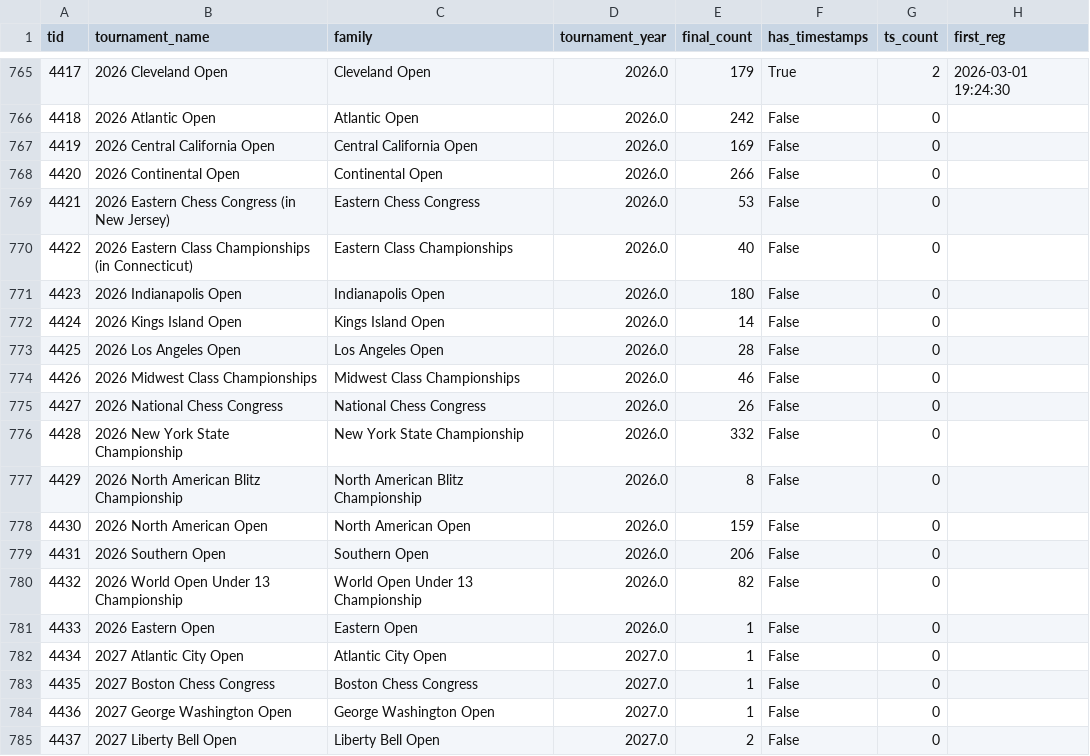
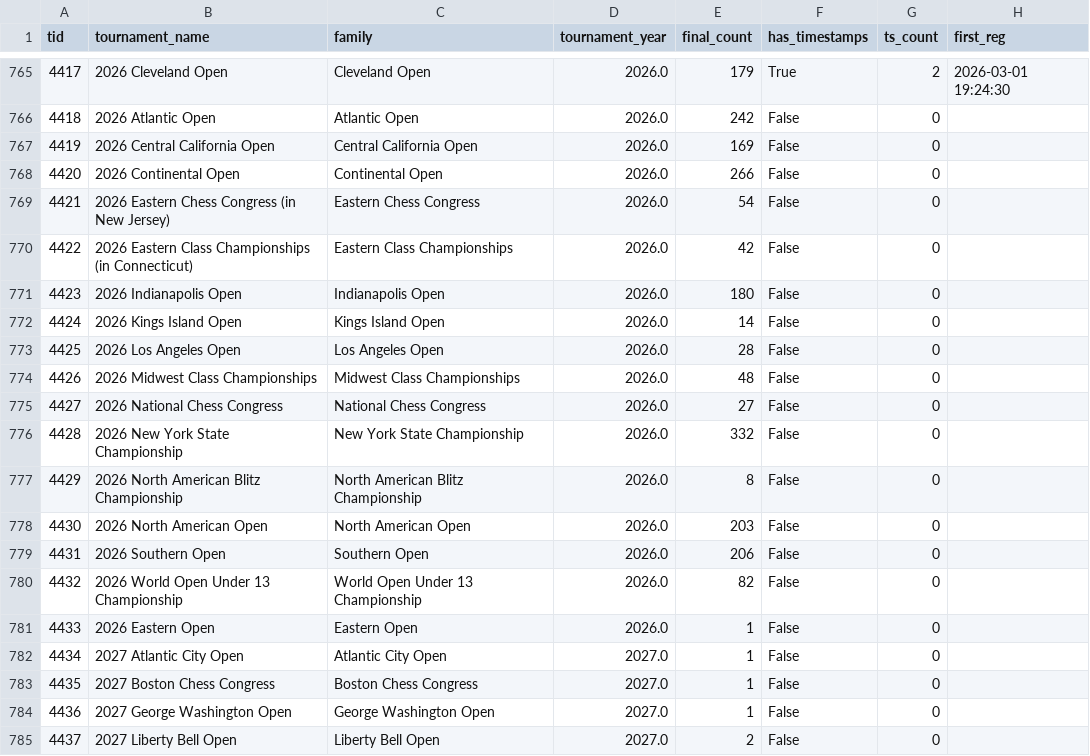
Before and after one commit to HaterAndrew/chess-prediction, a CSV file: output/tournament_summary.csv, drawn as a sheet; only a part is shown, gaps mark what is left out; the diff names each change by its address in the sheet, - before the commit and + after, or states it on an @@ line.

```diff
--- a/output/tournament_summary.csv
+++ b/output/tournament_summary.csv
-E769 (final_count): 53
+E769 (final_count): 54
-E770 (final_count): 40
+E770 (final_count): 42
-E774 (final_count): 46
+E774 (final_count): 48
-E775 (final_count): 26
+E775 (final_count): 27
-E778 (final_count): 159
+E778 (final_count): 203
```
Also changed, not shown: output/daily_scrape.csv, output/update_log.csv, 13 other files.
